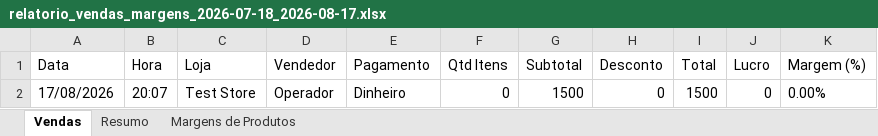
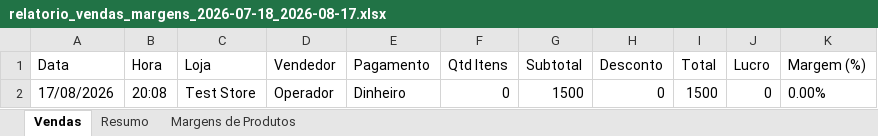
Before and after one commit to agrovidanavanhulalda-glitch/navanhula-cloud, an Excel workbook: relatorio_vendas_margens_2026-07-18_2026-08-17.xlsx, sheet Vendas, drawn as a sheet; values as stored, in another font and other column widths than the file's, no borders; the diff names each change by its address in the sheet, - before the commit and + after, or states it on an @@ line.

```diff
--- a/relatorio_vendas_margens_2026-07-18_2026-08-17.xlsx (sheet Vendas)
+++ b/relatorio_vendas_margens_2026-07-18_2026-08-17.xlsx (sheet Vendas)
-B2 (Hora): 20:07
+B2 (Hora): 20:08
```
Also changed, not shown: 1 other file.
